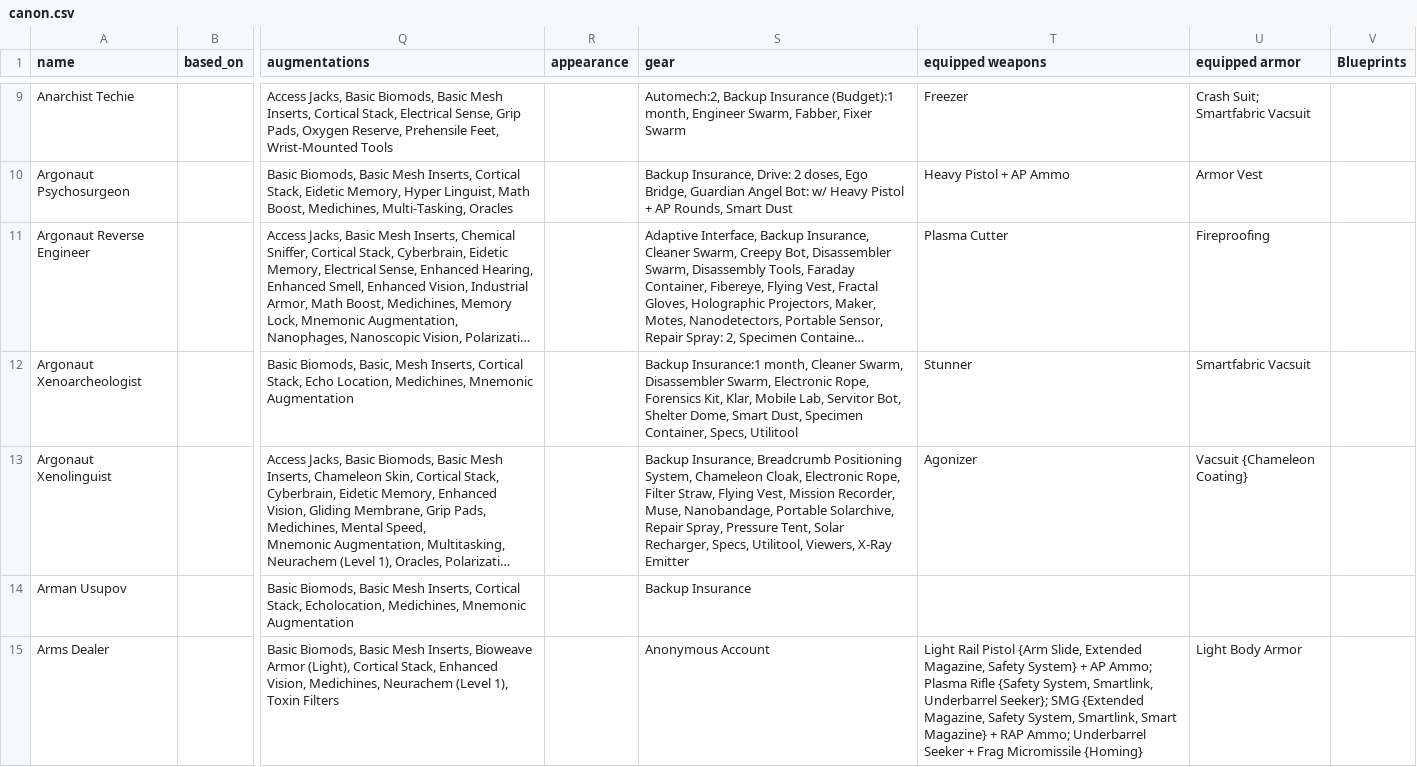
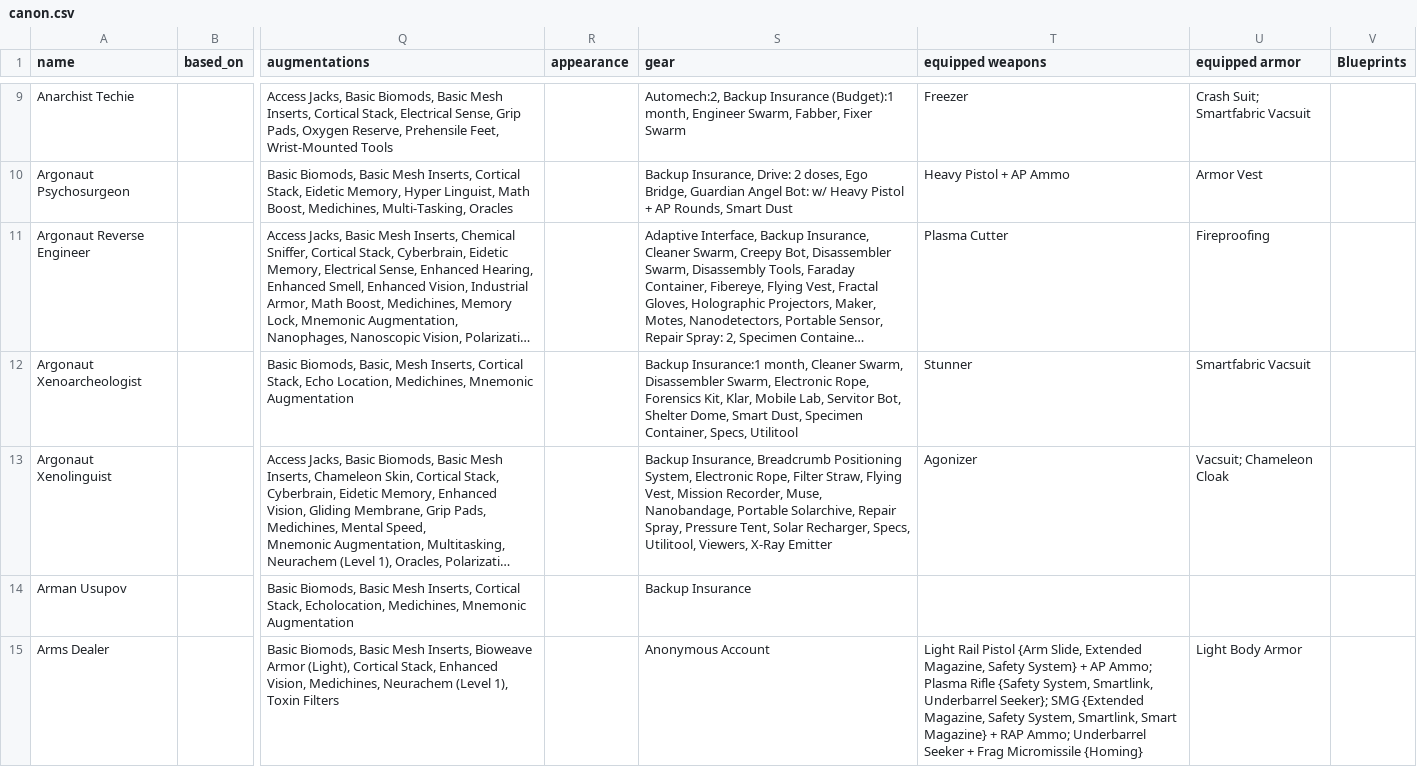
Before and after one commit to nerdhaus/eldrich, a CSV file: web/modules/custom/ep_import/npcs/canon.csv, drawn as a sheet; only a part is shown, gaps mark what is left out; long unchanged cells end in …; the diff covers the shown part only; the diff names each change by its address in the sheet, - before the commit and + after, or states it on an @@ line.

Commit message:
Chameleon Cloak and Smart Clothing jiggery-pokery

```diff
--- a/web/modules/custom/ep_import/npcs/canon.csv
+++ b/web/modules/custom/ep_import/npcs/canon.csv
-S13 (gear): …Positioning System, Chameleon Cloak, Electronic Rope,…
+S13 (gear): …Positioning System, Electronic Rope,…
-U13 (equipped armor): Vacsuit {Chameleon Coating}
+U13 (equipped armor): Vacsuit; Chameleon Cloak
```
Also changed, not shown: 15 edited cells elsewhere in this file, 2 other files.
